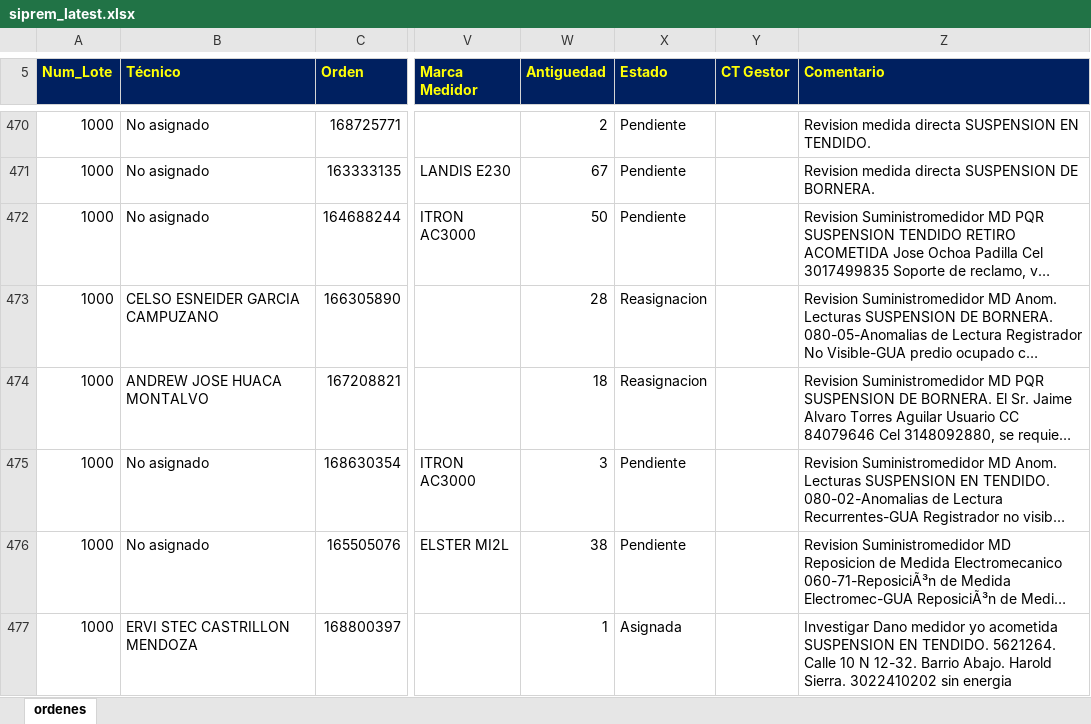
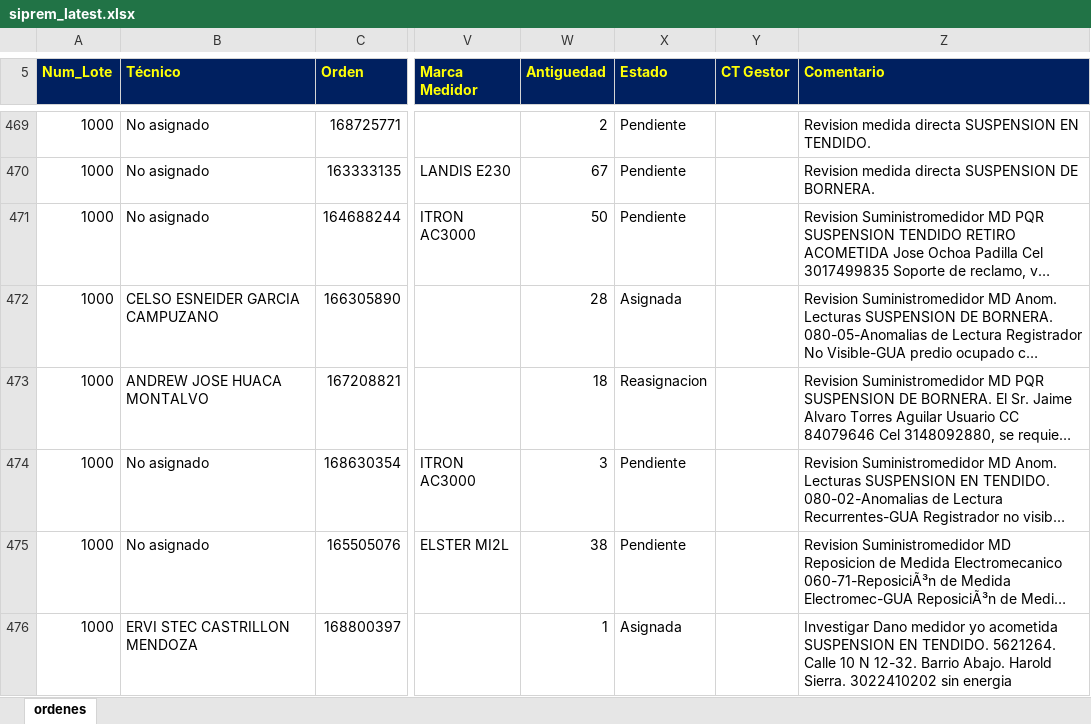
Before and after one commit to vikano27-debug/Dashboard_ING_VOA_Guajira, an Excel workbook: siprem_latest.xlsx, sheet ordenes, drawn as a sheet; only a part is shown, gaps mark what is left out; long unchanged cells end in …; values as stored, in another font and other column widths than the file's, no borders; addresses are those after the commit; the diff covers the shown part only; the diff names each change by its address in the sheet, - before the commit and + after, or states it on an @@ line.

```diff
--- a/siprem_latest.xlsx (sheet ordenes)
+++ b/siprem_latest.xlsx (sheet ordenes)
-X472 (Estado): Reasignacion
+X472 (Estado): Asignada
```
Also changed, not shown: 5 added rows, 5 removed rows and 31 edited cells elsewhere in this sheet.
